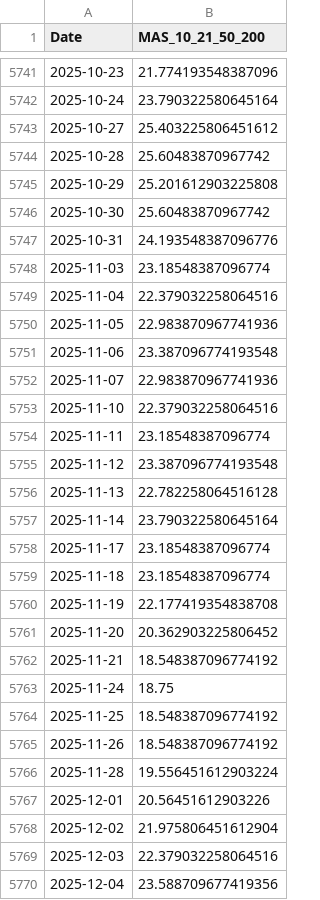
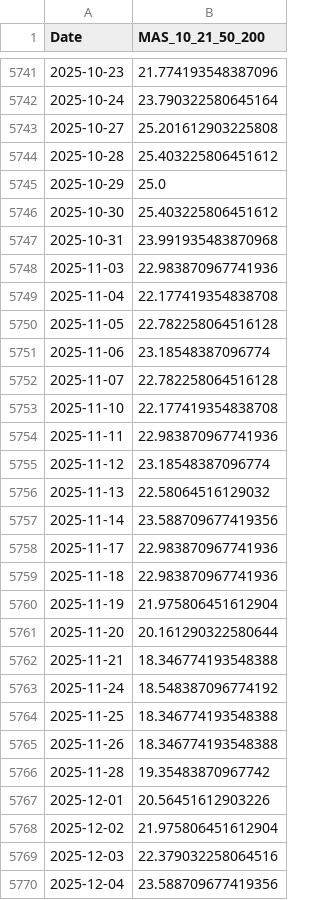
Before and after one commit to aljalajelab/market-dashboard, a CSV file: data/mas_10_21_50_200.csv, drawn as a sheet; only a part is shown, gaps mark what is left out; the diff covers the shown part only.

```diff
--- a/data/mas_10_21_50_200.csv
+++ b/data/mas_10_21_50_200.csv
@@ -5742,26 +5742,26 @@ Date,MAS_10_21_50_200
 2025-10-24,23.790322580645164
-2025-10-27,25.403225806451612
-2025-10-28,25.60483870967742
-2025-10-29,25.201612903225808
-2025-10-30,25.60483870967742
-2025-10-31,24.193548387096776
-2025-11-03,23.18548387096774
-2025-11-04,22.379032258064516
-2025-11-05,22.983870967741936
-2025-11-06,23.387096774193548
-2025-11-07,22.983870967741936
-2025-11-10,22.379032258064516
-2025-11-11,23.18548387096774
-2025-11-12,23.387096774193548
-2025-11-13,22.782258064516128
-2025-11-14,23.790322580645164
-2025-11-17,23.18548387096774
-2025-11-18,23.18548387096774
-2025-11-19,22.177419354838708
-2025-11-20,20.362903225806452
-2025-11-21,18.548387096774192
-2025-11-24,18.75
-2025-11-25,18.548387096774192
-2025-11-26,18.548387096774192
-2025-11-28,19.556451612903224
+2025-10-27,25.201612903225808
+2025-10-28,25.403225806451612
+2025-10-29,25.0
+2025-10-30,25.403225806451612
+2025-10-31,23.991935483870968
+2025-11-03,22.983870967741936
+2025-11-04,22.177419354838708
+2025-11-05,22.782258064516128
+2025-11-06,23.18548387096774
+2025-11-07,22.782258064516128
+2025-11-10,22.177419354838708
+2025-11-11,22.983870967741936
+2025-11-12,23.18548387096774
+2025-11-13,22.58064516129032
+2025-11-14,23.588709677419356
+2025-11-17,22.983870967741936
+2025-11-18,22.983870967741936
+2025-11-19,21.975806451612904
+2025-11-20,20.161290322580644
+2025-11-21,18.346774193548388
+2025-11-24,18.548387096774192
+2025-11-25,18.346774193548388
+2025-11-26,18.346774193548388
+2025-11-28,19.35483870967742
 2025-12-01,20.56451612903226
```
Also changed, not shown: 1 added row and 76 edited cells elsewhere in this file, data/m21.csv, data/macd_spx.csv, 13 other files.
